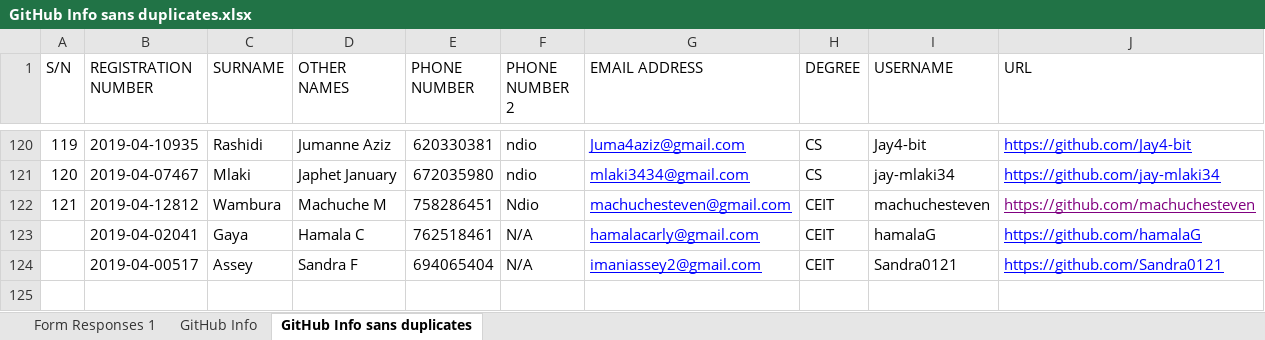
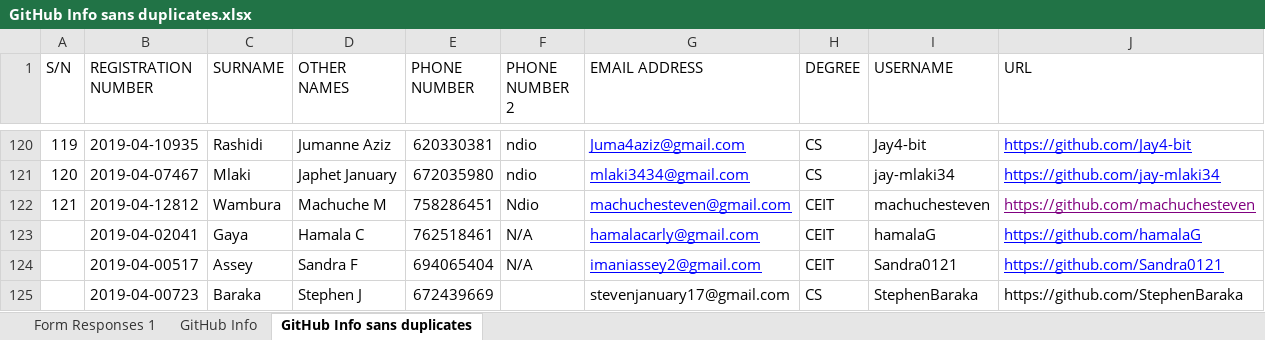
Before and after one commit to jlungo/staffcard, an Excel workbook: CS335/GitHub Info sans duplicates.xlsx, sheet GitHub Info sans duplicates, drawn as a sheet; only a part is shown, gaps mark what is left out; values as stored, in another font and other column widths than the file's, no borders; the diff names each change by its address in the sheet, - before the commit and + after, or states it on an @@ line.

Commit message:
added name

```diff
--- a/CS335/GitHub Info sans duplicates.xlsx (sheet GitHub Info sans duplicates)
+++ b/CS335/GitHub Info sans duplicates.xlsx (sheet GitHub Info sans duplicates)
+row 125:  | 2019-04-00723 | Baraka | Stephen J | 672439669 |  | stevenjanuary17@gmail.com | CS | StephenBaraka | https://github.com/StephenBaraka
```
